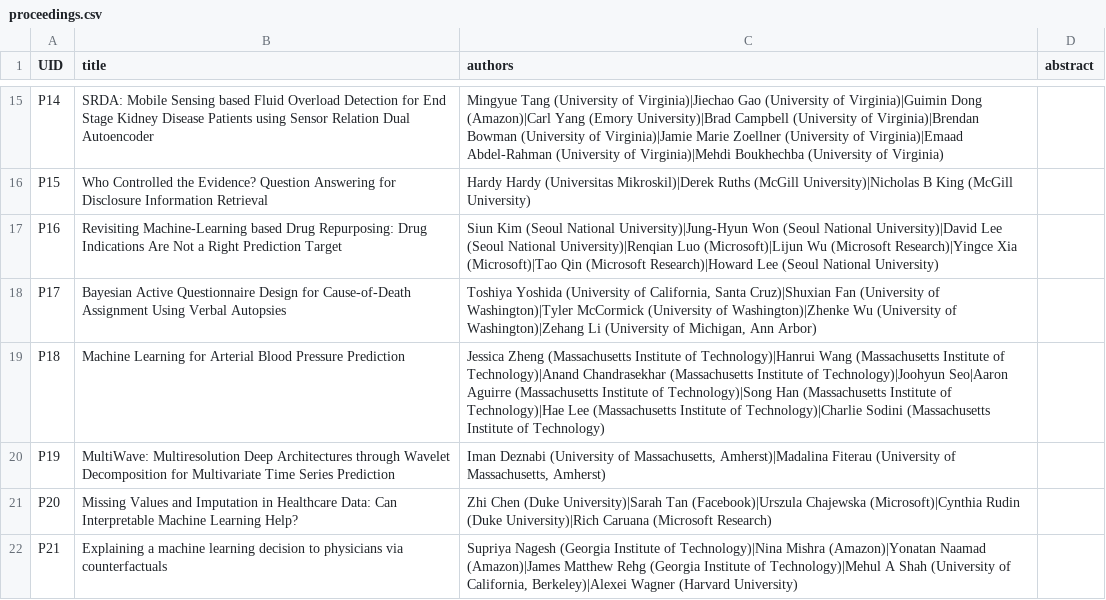
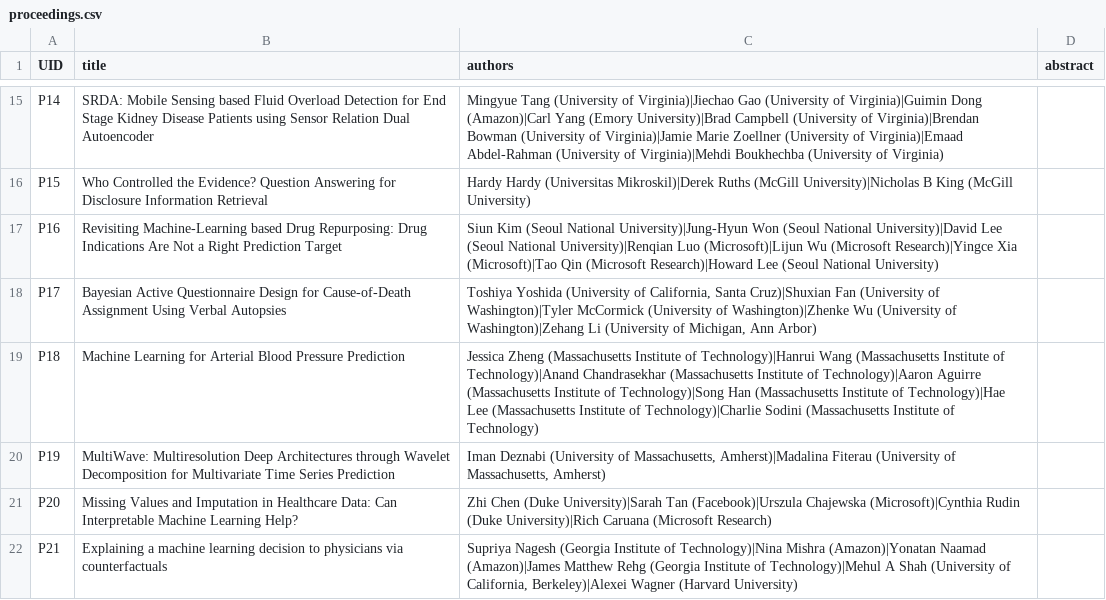
Before and after one commit to Mini-Conf/Mini-Conf, a CSV file: sitedata/proceedings.csv, drawn as a sheet; only a part is shown, gaps mark what is left out.

Commit message:
Adding hotel information + removing author from a paper

```diff
--- a/sitedata/proceedings.csv
+++ b/sitedata/proceedings.csv
@@ -18,3 +18,3 @@ P16,Revisiting Machine-Learning based Drug Repurposing: Drug Indications Are Not
 P17,Bayesian Active Questionnaire Design for Cause-of-Death Assignment Using Verbal Autopsies,"Toshiya Yoshida (University of California, Santa Cruz)|Shuxian Fan (University of Washington)|Tyler McCormick (University of Washington)|Zhenke Wu (University of Washington)|Zehang Li (University of Michigan, Ann Arbor)",
-P18,Machine Learning for Arterial Blood Pressure Prediction,Jessica Zheng (Massachusetts Institute of Technology)|Hanrui Wang (Massachusetts Institute of Technology)|Anand Chandrasekhar (Massachusetts Institute of Technology)|Joohyun Seo|Aaron Aguirre (Massachusetts Institute of Technology)|Song Han (Massachusetts Institute of Technology)|Hae Lee (Massachusetts Institute of Technology)|Charlie Sodini (Massachusetts Institute of Technology),
+P18,Machine Learning for Arterial Blood Pressure Prediction,Jessica Zheng (Massachusetts Institute of Technology)|Hanrui Wang (Massachusetts Institute of Technology)|Anand Chandrasekhar (Massachusetts Institute of Technology)|Aaron Aguirre (Massachusetts Institute of Technology)|Song Han (Massachusetts Institute of Technology)|Hae Lee (Massachusetts Institute of Technology)|Charlie Sodini (Massachusetts Institute of Technology),
 P19,MultiWave: Multiresolution Deep Architectures through Wavelet Decomposition for Multivariate Time Series Prediction,"Iman Deznabi (University of Massachusetts, Amherst)|Madalina Fiterau (University of Massachusetts, Amherst)",
```
Also changed, not shown: 1 other file.
